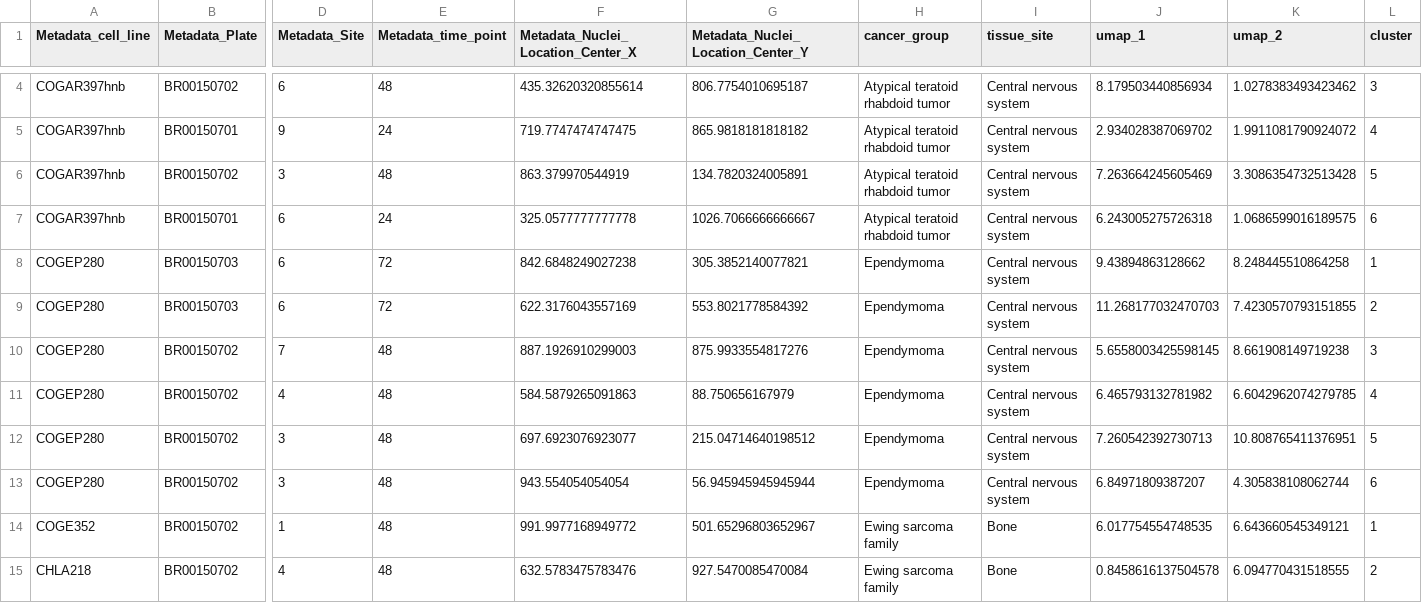
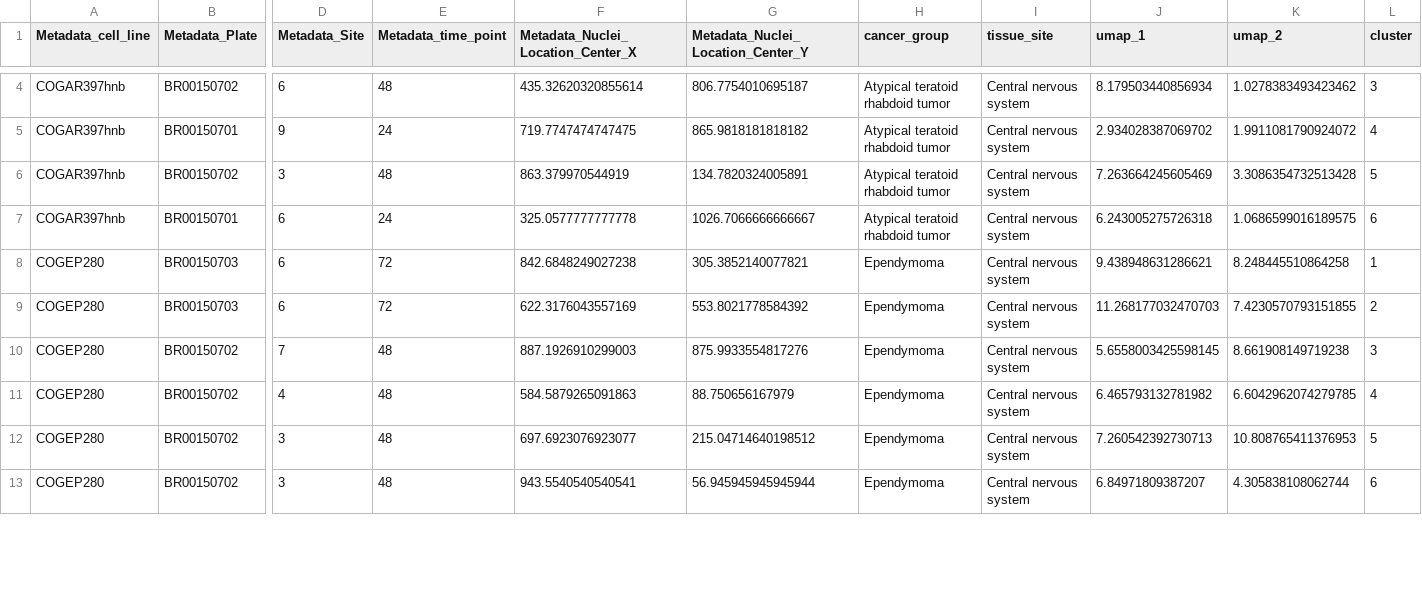
Before and after one commit to WayScience/pccma, a CSV file: 6.profile_analysis/results/3.single_cell_embedding/single_cell_umap_example_cells.csv, drawn as a sheet; only a part is shown, gaps mark what is left out; removed rows and columns are numbered as before the commit, all else as after; rows hold the shown columns only; the diff covers the shown part only; the diff names each change by its address in the sheet, - before the commit and + after, or states it on an @@ line.

```diff
--- a/6.profile_analysis/results/3.single_cell_embedding/single_cell_umap_example_cells.csv
+++ b/6.profile_analysis/results/3.single_cell_embedding/single_cell_umap_example_cells.csv
-J8 (umap_1): 9.43894863128662
+J8 (umap_1): 9.438948631286621
-K12 (umap_2): 10.808765411376951
+K12 (umap_2): 10.808765411376953
-F13: 943.554054054054
+F13: 943.5540540540541
-row 14: COGE352 | BR00150702 | 1 | 48 | 991.9977168949772 | 501.65296803652967 | Ewing sarcoma family | Bone | 6.017754554748535 | 6.643660545349121 | 1
-row 15: CHLA218 | BR00150702 | 4 | 48 | 632.5783475783476 | 927.5470085470084 | Ewing sarcoma family | Bone | 0.8458616137504578 | 6.094770431518555 | 2
```
Also changed, not shown: 3 added rows, 1 removed row and 36 edited cells elsewhere in this file, 9 other files.
